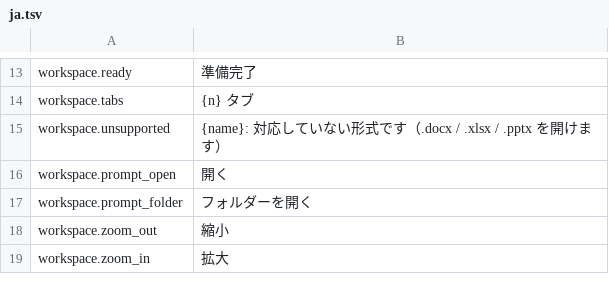
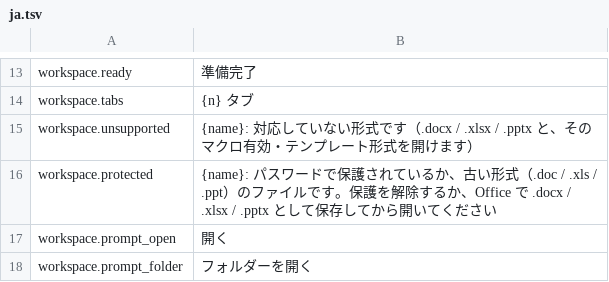
Before and after one commit to jade-rs/jade-office, a TSV file: crates/jade-gpui-app/i18n/ja.tsv, drawn as a sheet; only a part is shown, gaps mark what is left out; the shorter side is filled out with more unchanged rows.

```diff
--- a/crates/jade-gpui-app/i18n/ja.tsv
+++ b/crates/jade-gpui-app/i18n/ja.tsv
@@ -14,3 +14,4 @@ workspace.ready	準備完了
 workspace.tabs	{n} タブ
-workspace.unsupported	{name}: 対応していない形式です（.docx / .xlsx / .pptx を開けます）
+workspace.unsupported	{name}: 対応していない形式です（.docx / .xlsx / .pptx と、そのマクロ有効・テンプレート形式を開けます）
+workspace.protected	{name}: パスワードで保護されているか、古い形式（.doc / .xls / .ppt）のファイルです。保護を解除するか、Office で .docx / .xlsx / .pptx として保存してから開いてください
 workspace.prompt_open	開く
```
Also changed, not shown: crates/jade-gpui-app/i18n/en.tsv, 2 other files.
